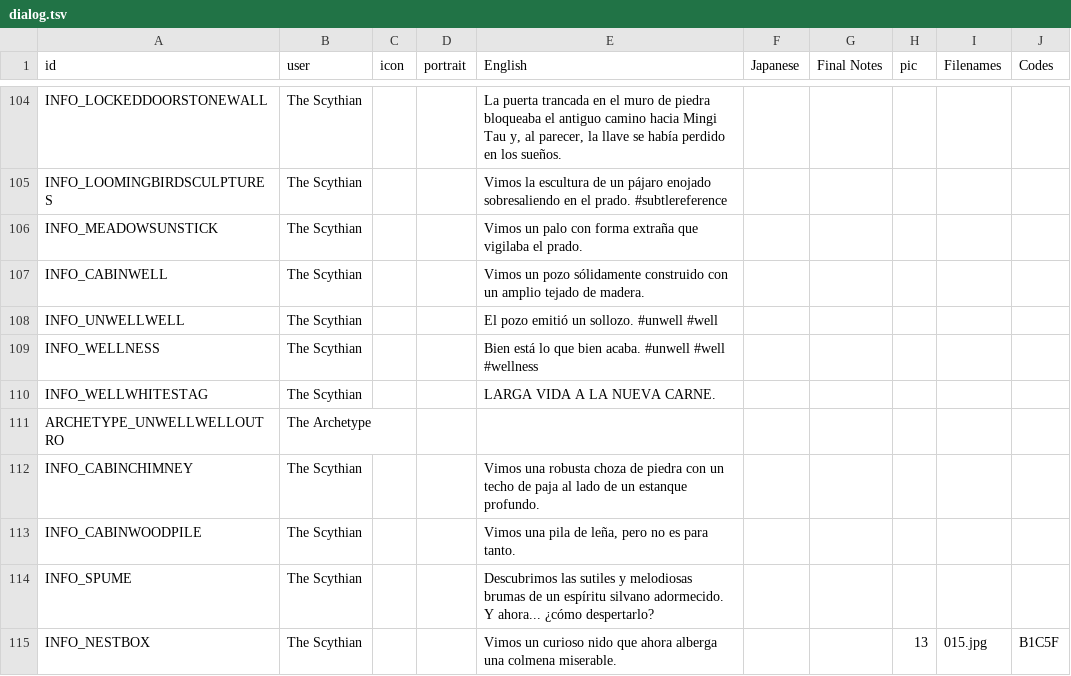
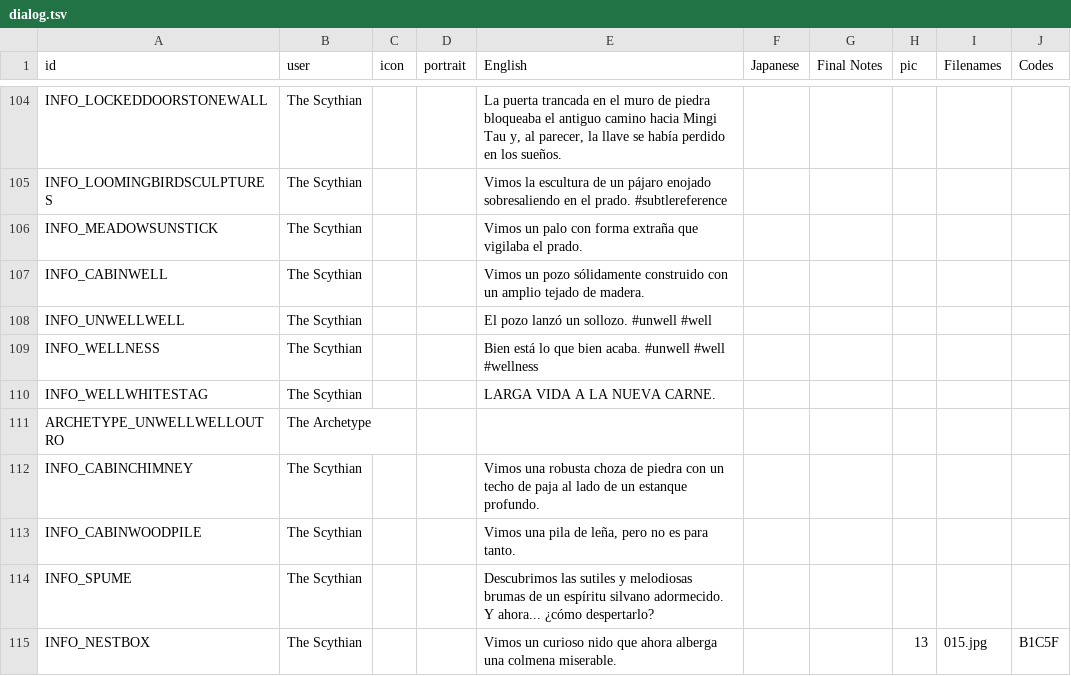
Before and after one commit to cesardeg/swordable, a TSV file: locales/spanish/dialog.tsv, drawn as a sheet; only a part is shown, gaps mark what is left out.

Commit message:
polish es/pt translations

```diff
--- a/locales/spanish/dialog.tsv
+++ b/locales/spanish/dialog.tsv
@@ -107,3 +107,3 @@ INFO_MEADOWSUNSTICK	The Scythian			Vimos un palo con forma extraña que vigilaba
 INFO_CABINWELL	The Scythian			Vimos un pozo sólidamente construido con un amplio tejado de madera.					
-INFO_UNWELLWELL	The Scythian			El pozo emitió un sollozo. #unwell #well					
+INFO_UNWELLWELL	The Scythian			El pozo lanzó un sollozo. #unwell #well					
 INFO_WELLNESS	The Scythian			Bien está lo que bien acaba. #unwell #well #wellness					
```
